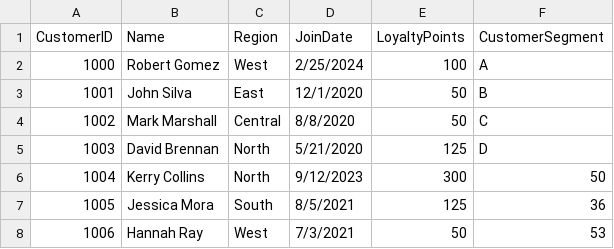
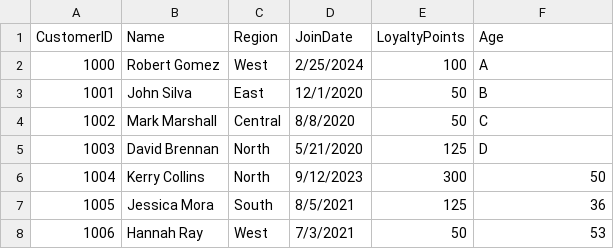
Before and after one commit to SSMITH4/store-smart-shelayne-smith, a CSV file: data/raw/customers_data.csv, drawn as a sheet; only a part is shown.

Commit message:
modified 'customers_data.csv' to introduce incorrect values for age

```diff
--- a/data/raw/customers_data.csv
+++ b/data/raw/customers_data.csv
@@ -1,2 +1,2 @@
-CustomerID,Name,Region,JoinDate,LoyaltyPoints,CustomerSegment
+CustomerID,Name,Region,JoinDate,LoyaltyPoints,Age
 1000,Robert Gomez,West,2/25/2024,100,A
```
